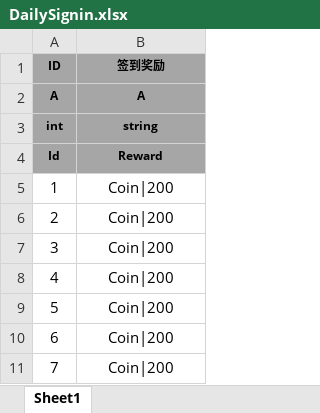
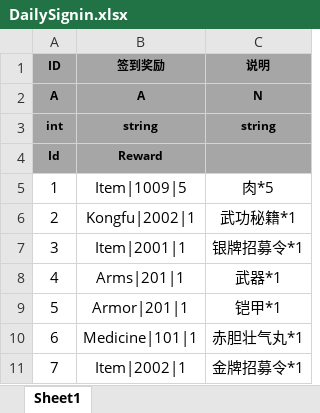
Before and after one commit to tkonexhh/simswordsman, an Excel workbook: Tables/Sources/gameplay/DailySignin/DailySignin.xlsx, sheet Sheet1, drawn as a sheet; values as stored, in another font and other column widths than the file's, no borders; the diff names each change by its address in the sheet, - before the commit and + after, or states it on an @@ line.

```diff
--- a/Tables/Sources/gameplay/DailySignin/DailySignin.xlsx (sheet Sheet1)
+++ b/Tables/Sources/gameplay/DailySignin/DailySignin.xlsx (sheet Sheet1)
+column C (说明), rows 2-11: N | string |  | 肉*5 | 武功秘籍*1 | 银牌招募令*1 | 武器*1 | 铠甲*1 | 赤胆壮气丸*1 | 金牌招募令*1
-B5 (签到奖励): Coin|200
+B5 (签到奖励): Item|1009|5
-B6 (签到奖励): Coin|200
+B6 (签到奖励): Kongfu|2002|1
-B7 (签到奖励): Coin|200
+B7 (签到奖励): Item|2001|1
-B8 (签到奖励): Coin|200
+B8 (签到奖励): Arms|201|1
-B9 (签到奖励): Coin|200
+B9 (签到奖励): Armor|201|1
-B10 (签到奖励): Coin|200
+B10 (签到奖励): Medicine|101|1
-B11 (签到奖励): Coin|200
+B11 (签到奖励): Item|2002|1
```
Also changed, not shown: Tables/Sources/gameplay/Item/ItemConfig.xlsx, Tables/Sources/gameplay/MainTask/DailyTask.xlsx, 3 other files.
